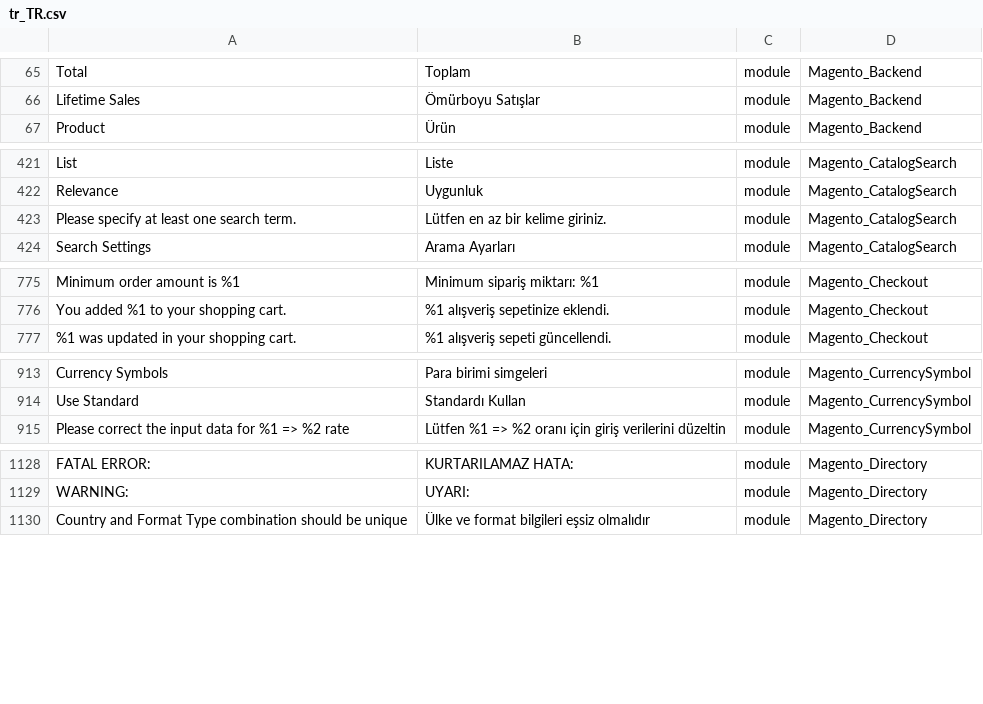
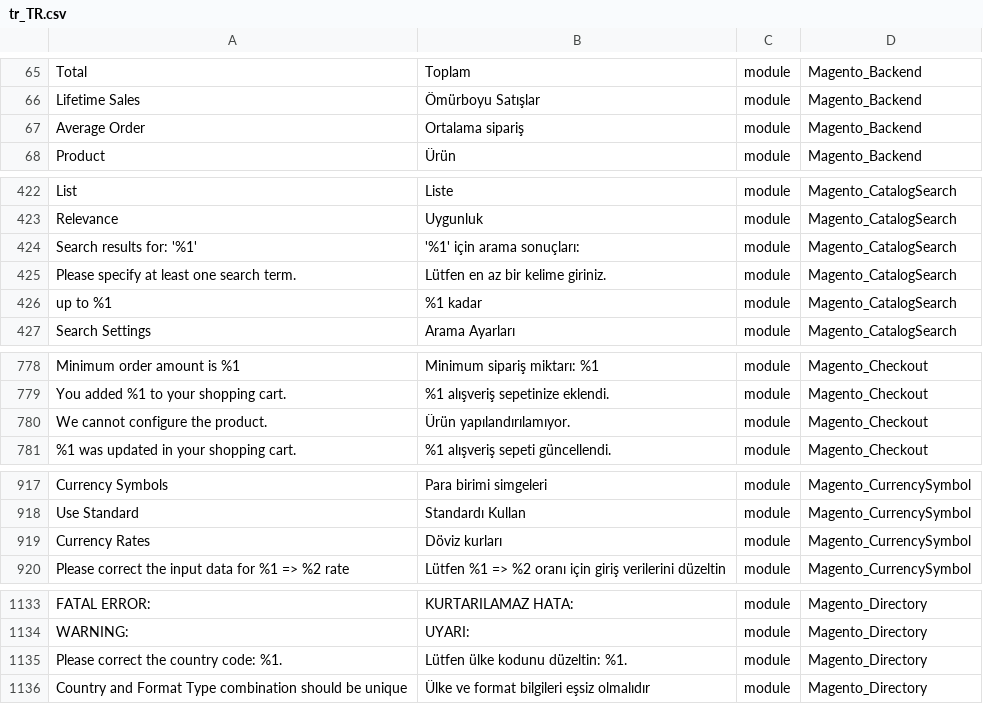
Before and after one commit to Magento2Translations/language_tr_tr, a CSV file: tr_TR.csv, drawn as a sheet; only a part is shown, gaps mark what is left out; the diff covers the shown part only; the diff names each change by its address in the sheet, - before the commit and + after, or states it on an @@ line.

```diff
--- a/tr_TR.csv
+++ b/tr_TR.csv
+row 67: Average Order | Ortalama sipariş | module | Magento_Backend
+row 424: Search results for: '%1' | '%1' için arama sonuçları: | module | Magento_CatalogSearch
+row 426: up to %1 | %1 kadar | module | Magento_CatalogSearch
+row 780: We cannot configure the product. | Ürün yapılandırılamıyor. | module | Magento_Checkout
+row 919: Currency Rates | Döviz kurları | module | Magento_CurrencySymbol
+row 1135: Please correct the country code: %1. | Lütfen ülke kodunu düzeltin: %1. | module | Magento_Directory
```
Also changed, not shown: 6 added rows elsewhere in this file, 1 other file.
